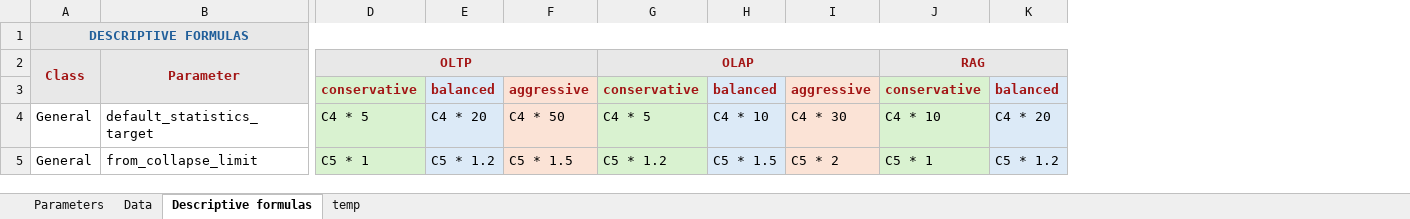
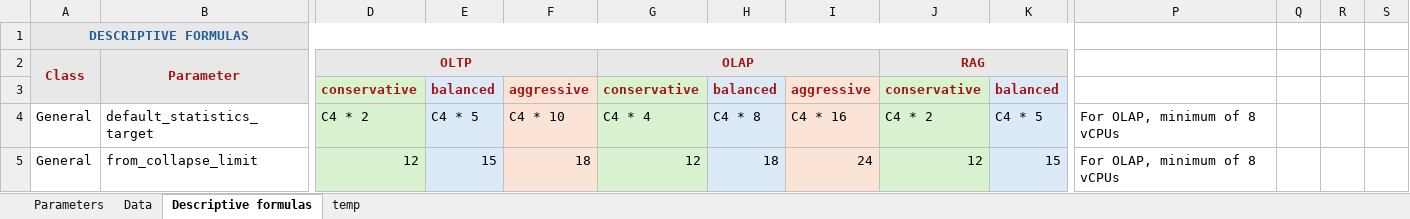
Before and after one commit to ojedauro/pgParmAdvisor, an Excel workbook: postgres-parameters-advisor.xlsx, sheet Descriptive formulas, drawn as a sheet; only a part is shown, gaps mark what is left out; values as stored, in another font and other column widths than the file's, no borders; the diff covers the shown part only; the diff names each change by its address in the sheet, - before the commit and + after, or states it on an @@ line.

Commit message:
disabling CPUs 1-4 when OLAP is chosen

```diff
--- a/postgres-parameters-advisor.xlsx (sheet Descriptive formulas)
+++ b/postgres-parameters-advisor.xlsx (sheet Descriptive formulas)
+column P, rows 4-5: For OLAP, minimum of 8 vCPUs | For OLAP, minimum of 8 vCPUs
+column Q, empty
+column R, empty
+column S, empty
-D4: C4 * 5
+D4: C4 * 2
-E4: C4 * 20
+E4: C4 * 5
-F4: C4 * 50
+F4: C4 * 10
-G4: C4 * 5
+G4: C4 * 4
-H4: C4 * 10
+H4: C4 * 8
-I4: C4 * 30
+I4: C4 * 16
-J4: C4 * 10
+J4: C4 * 2
-K4: C4 * 20
+K4: C4 * 5
-D5: C5 * 1
+D5: 12
-E5: C5 * 1.2
+E5: 15
-F5: C5 * 1.5
+F5: 18
-G5: C5 * 1.2
+G5: 12
-H5: C5 * 1.5
+H5: 18
-I5: C5 * 2
+I5: 24
-J5: C5 * 1
+J5: 12
-K5: C5 * 1.2
+K5: 15
```
Also changed, not shown: 2 added rows, 73 edited cells and cell formats elsewhere in this sheet, sheet Parameters, 1 other file.
